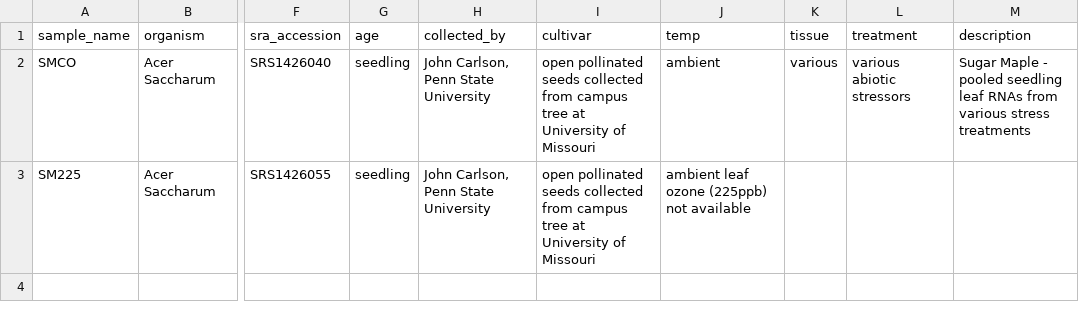
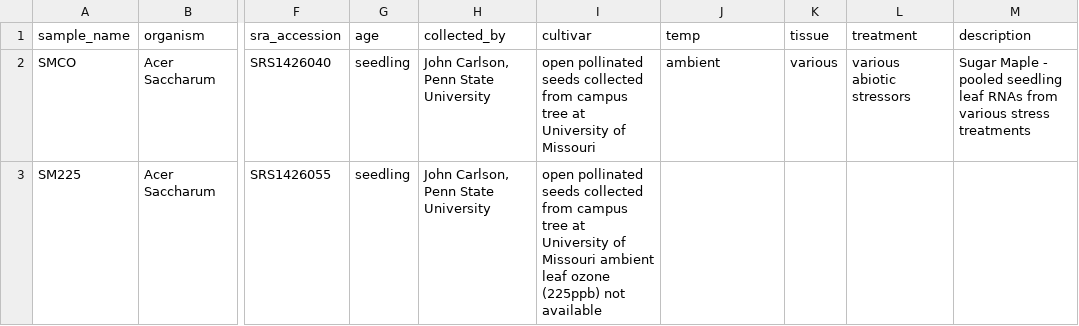
Before and after one commit to tripal/tripal_analysis_expression, a TSV file: example_files/test7.tsv, drawn as a sheet; only a part is shown, gaps mark what is left out; the diff names each change by its address in the sheet, - before the commit and + after, or states it on an @@ line.

Commit message:
Update test7.tsv

```diff
--- a/example_files/test7.tsv
+++ b/example_files/test7.tsv
-I3 (cultivar): …of Missouri
+I3 (cultivar): …of Missouri ambient leaf ozone (225ppb) not available
-J3 (temp): ambient leaf ozone (225ppb) not available
+J3 (temp): (empty)
```
